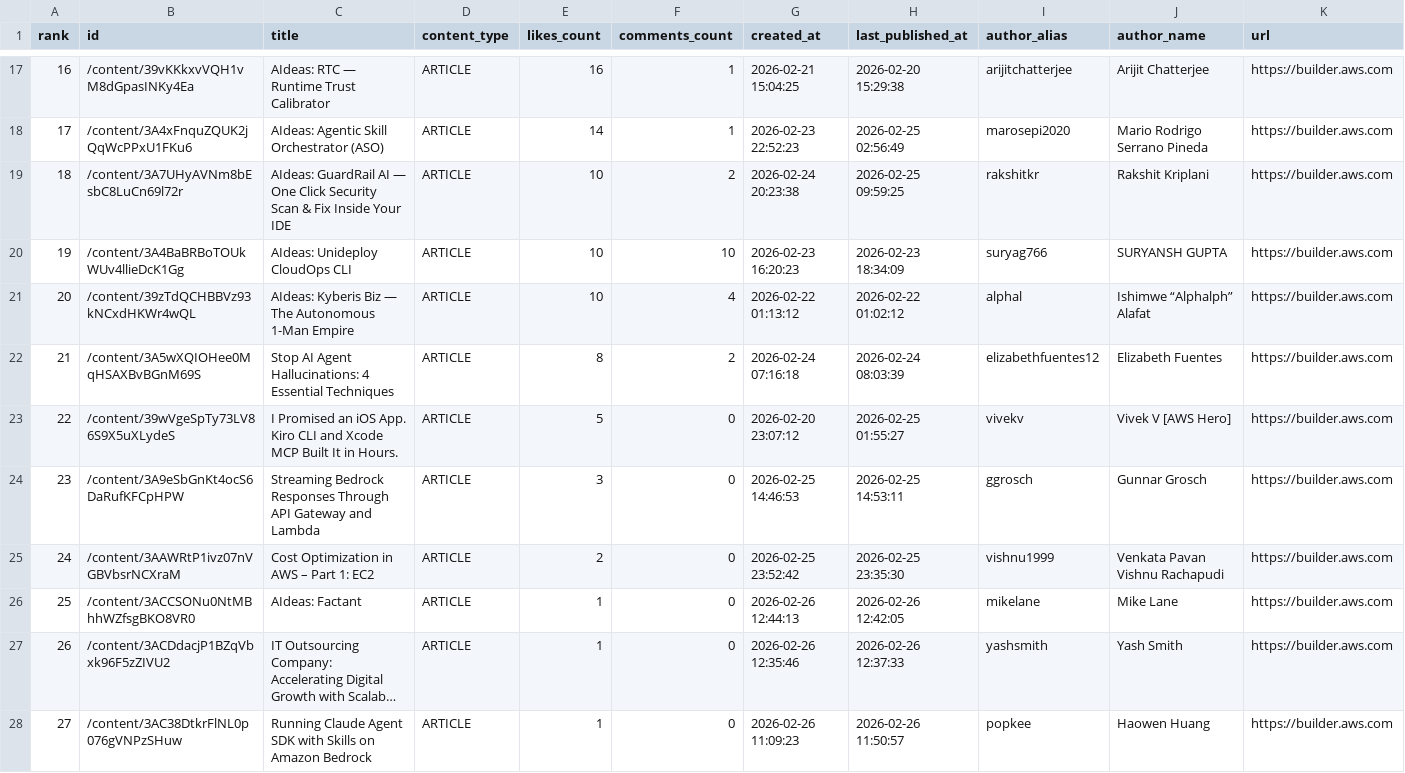
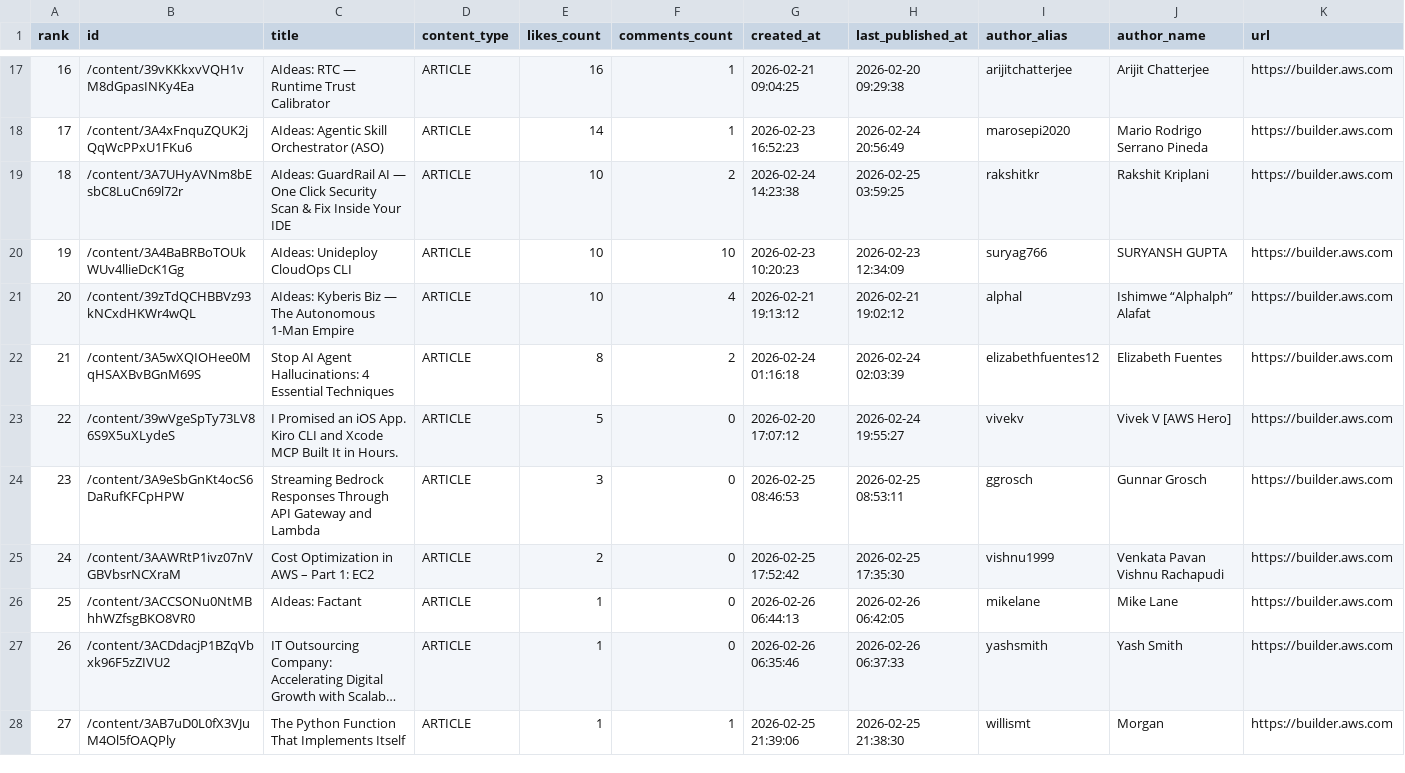
Before and after one commit to shafayatsaad/webscrap, a CSV file: aws_builder_likes.csv, drawn as a sheet; only a part is shown, gaps mark what is left out; long unchanged cells end in …; the diff covers the shown part only; the diff names each change by its address in the sheet, - before the commit and + after, or states it on an @@ line.

```diff
--- a/aws_builder_likes.csv
+++ b/aws_builder_likes.csv
-G17 (created_at): 2026-02-21 15:04:25
+G17 (created_at): 2026-02-21 09:04:25
-H17 (last_published_at): 2026-02-20 15:29:38
+H17 (last_published_at): 2026-02-20 09:29:38
-G18 (created_at): 2026-02-23 22:52:23
+G18 (created_at): 2026-02-23 16:52:23
-H18 (last_published_at): 2026-02-25 02:56:49
+H18 (last_published_at): 2026-02-24 20:56:49
-G19 (created_at): 2026-02-24 20:23:38
+G19 (created_at): 2026-02-24 14:23:38
-H19 (last_published_at): 2026-02-25 09:59:25
+H19 (last_published_at): 2026-02-25 03:59:25
-G20 (created_at): 2026-02-23 16:20:23
+G20 (created_at): 2026-02-23 10:20:23
-H20 (last_published_at): 2026-02-23 18:34:09
+H20 (last_published_at): 2026-02-23 12:34:09
-G21 (created_at): 2026-02-22 01:13:12
+G21 (created_at): 2026-02-21 19:13:12
-H21 (last_published_at): 2026-02-22 01:02:12
+H21 (last_published_at): 2026-02-21 19:02:12
-G22 (created_at): 2026-02-24 07:16:18
+G22 (created_at): 2026-02-24 01:16:18
-H22 (last_published_at): 2026-02-24 08:03:39
+H22 (last_published_at): 2026-02-24 02:03:39
-G23 (created_at): 2026-02-20 23:07:12
+G23 (created_at): 2026-02-20 17:07:12
-H23 (last_published_at): 2026-02-25 01:55:27
+H23 (last_published_at): 2026-02-24 19:55:27
-G24 (created_at): 2026-02-25 14:46:53
+G24 (created_at): 2026-02-25 08:46:53
-H24 (last_published_at): 2026-02-25 14:53:11
+H24 (last_published_at): 2026-02-25 08:53:11
-G25 (created_at): 2026-02-25 23:52:42
+G25 (created_at): 2026-02-25 17:52:42
-H25 (last_published_at): 2026-02-25 23:35:30
+H25 (last_published_at): 2026-02-25 17:35:30
-G26 (created_at): 2026-02-26 12:44:13
+G26 (created_at): 2026-02-26 06:44:13
-H26 (last_published_at): 2026-02-26 12:42:05
+H26 (last_published_at): 2026-02-26 06:42:05
-G27 (created_at): 2026-02-26 12:35:46
+G27 (created_at): 2026-02-26 06:35:46
-H27 (last_published_at): 2026-02-26 12:37:33
+H27 (last_published_at): 2026-02-26 06:37:33
-B28 (id): /content/3AC38DtkrFlNL0p076gVNPzSHuw
+B28 (id): /content/3AB7uD0L0fX3VJuM4Ol5fOAQPly
-C28 (title): Running Claude Agent SDK with Skills on Amazon Bedrock
+C28 (title): The Python Function That Implements Itself
-F28 (comments_count): 0
+F28 (comments_count): 1
-G28 (created_at): 2026-02-26 11:09:23
+G28 (created_at): 2026-02-25 21:39:06
-H28 (last_published_at): 2026-02-26 11:50:57
+H28 (last_published_at): 2026-02-25 21:38:30
-I28 (author_alias): popkee
+I28 (author_alias): willismt
-J28 (author_name): Haowen Huang
+J28 (author_name): Morgan
```
Also changed, not shown: 38 edited cells elsewhere in this file, 2 other files.
